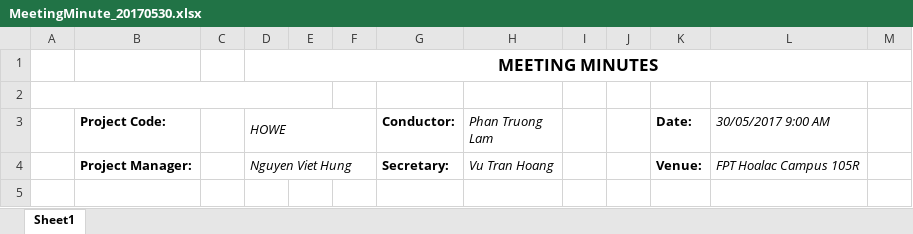
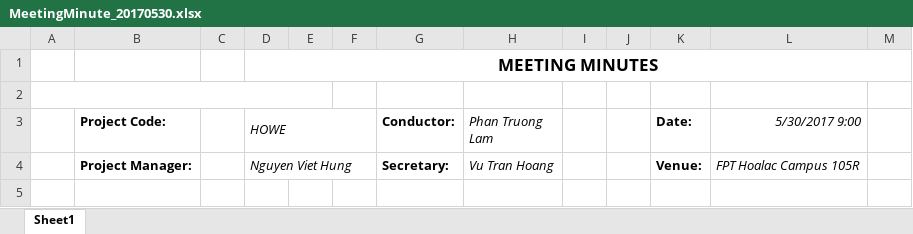
Before and after one commit to hungnv3695/Final_Project, an Excel workbook: Documents/Meeting Minutes/MeetingMinute_20170530.xlsx, sheet Sheet1, drawn as a sheet; only a part is shown; values as stored, in another font and other column widths than the file's, no borders; charts and pictures not drawn; the diff names each change by its address in the sheet, - before the commit and + after, or states it on an @@ line.

```diff
--- a/Documents/Meeting Minutes/MeetingMinute_20170530.xlsx (sheet Sheet1)
+++ b/Documents/Meeting Minutes/MeetingMinute_20170530.xlsx (sheet Sheet1)
-L3: 30/05/2017 9:00 AM
+L3: 5/30/2017 9:00
```
Also changed, not shown: Documents/Meeting Minutes/MeetingMinute_20170509.xlsx, Documents/Meeting Minutes/MeetingMinute_20170516.xlsx, 2 other files.
